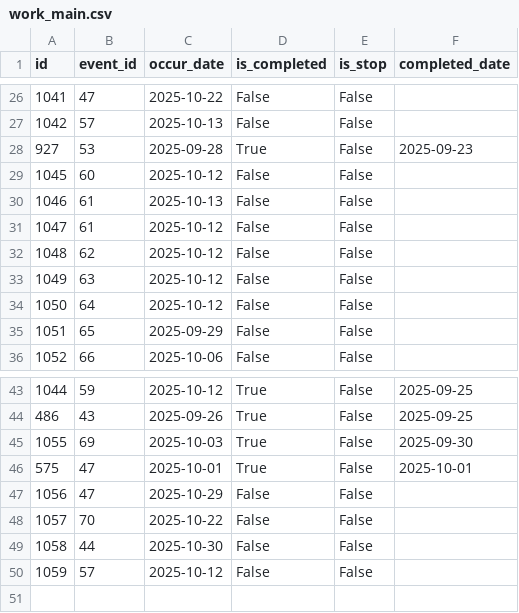
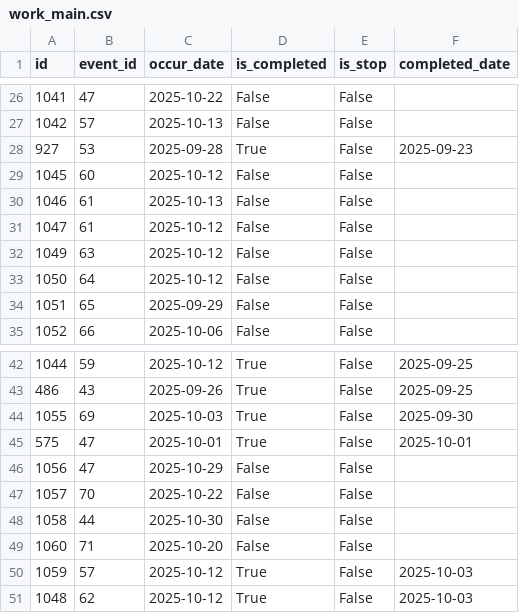
Before and after one commit to ray-0411/finance-web, a CSV file: db_backup/work_main.csv, drawn as a sheet; only a part is shown, gaps mark what is left out.

```diff
--- a/db_backup/work_main.csv
+++ b/db_backup/work_main.csv
@@ -31,3 +31,2 @@
 1047,61,2025-10-12,False,False,
-1048,62,2025-10-12,False,False,
 1049,63,2025-10-12,False,False,
@@ -49,2 +48,4 @@
 1058,44,2025-10-30,False,False,
-1059,57,2025-10-12,False,False,
+1060,71,2025-10-20,False,False,
+1059,57,2025-10-12,True,False,2025-10-03
+1048,62,2025-10-12,True,False,2025-10-03
```
Also changed, not shown: db_backup/drink_main.csv, db_backup/work_events.csv.
